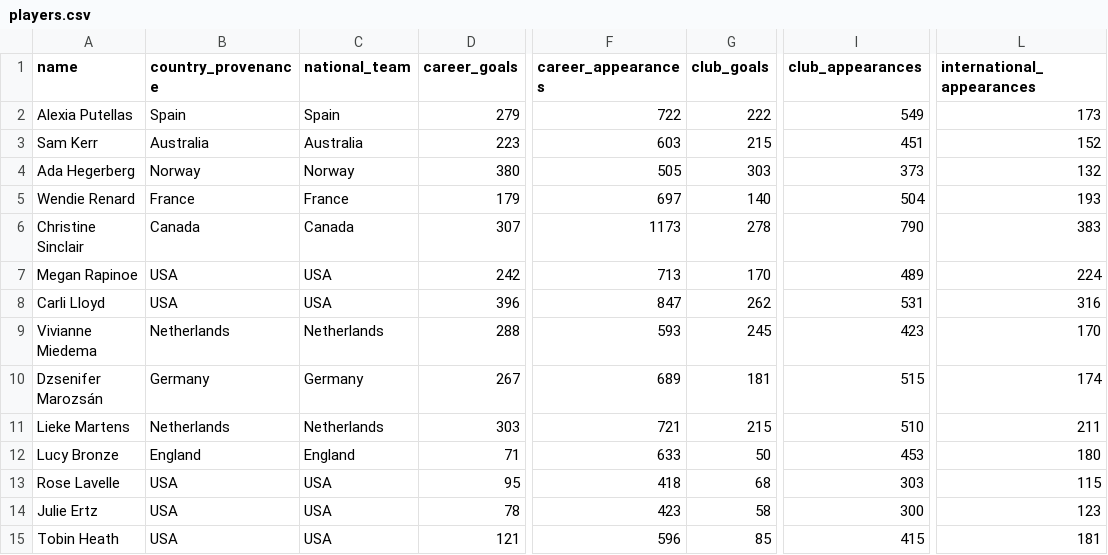
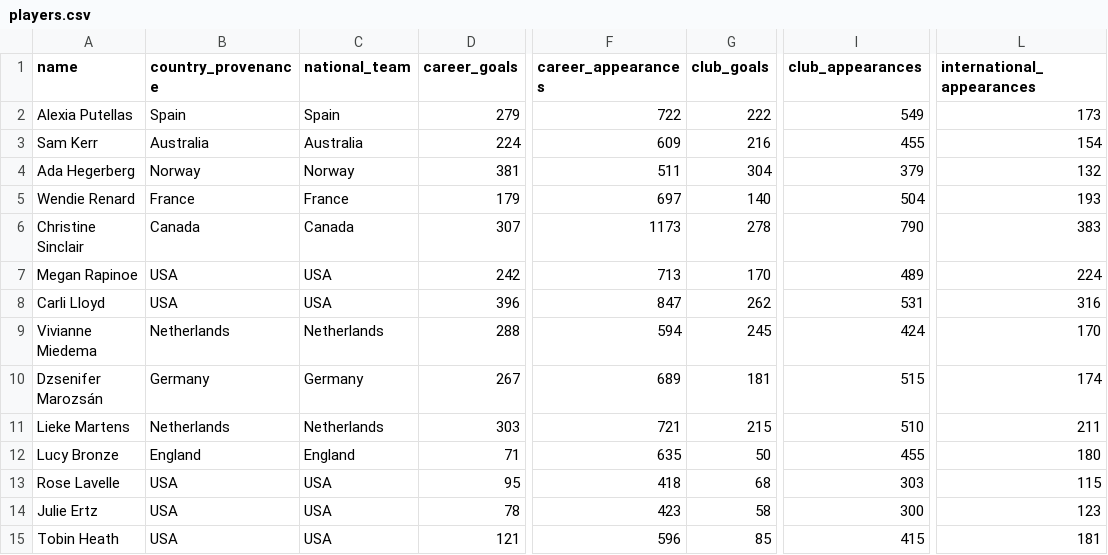
Before and after one commit to ginestra/sport-viz-experiment, a CSV file: public/data/players.csv, drawn as a sheet; only a part is shown, gaps mark what is left out; the diff covers the shown part only; the diff names each change by its address in the sheet, - before the commit and + after, or states it on an @@ line.

```diff
--- a/public/data/players.csv
+++ b/public/data/players.csv
-D3 (career_goals): 223
+D3 (career_goals): 224
-F3 (career_appearances): 603
+F3 (career_appearances): 609
-G3 (club_goals): 215
+G3 (club_goals): 216
-I3 (club_appearances): 451
+I3 (club_appearances): 455
-L3 (international_appearances): 152
+L3 (international_appearances): 154
-D4 (career_goals): 380
+D4 (career_goals): 381
-F4 (career_appearances): 505
+F4 (career_appearances): 511
-G4 (club_goals): 303
+G4 (club_goals): 304
-I4 (club_appearances): 373
+I4 (club_appearances): 379
-F9 (career_appearances): 593
+F9 (career_appearances): 594
-I9 (club_appearances): 423
+I9 (club_appearances): 424
-F12 (career_appearances): 633
+F12 (career_appearances): 635
-I12 (club_appearances): 453
+I12 (club_appearances): 455
```
Also changed, not shown: 21 edited cells elsewhere in this file.
